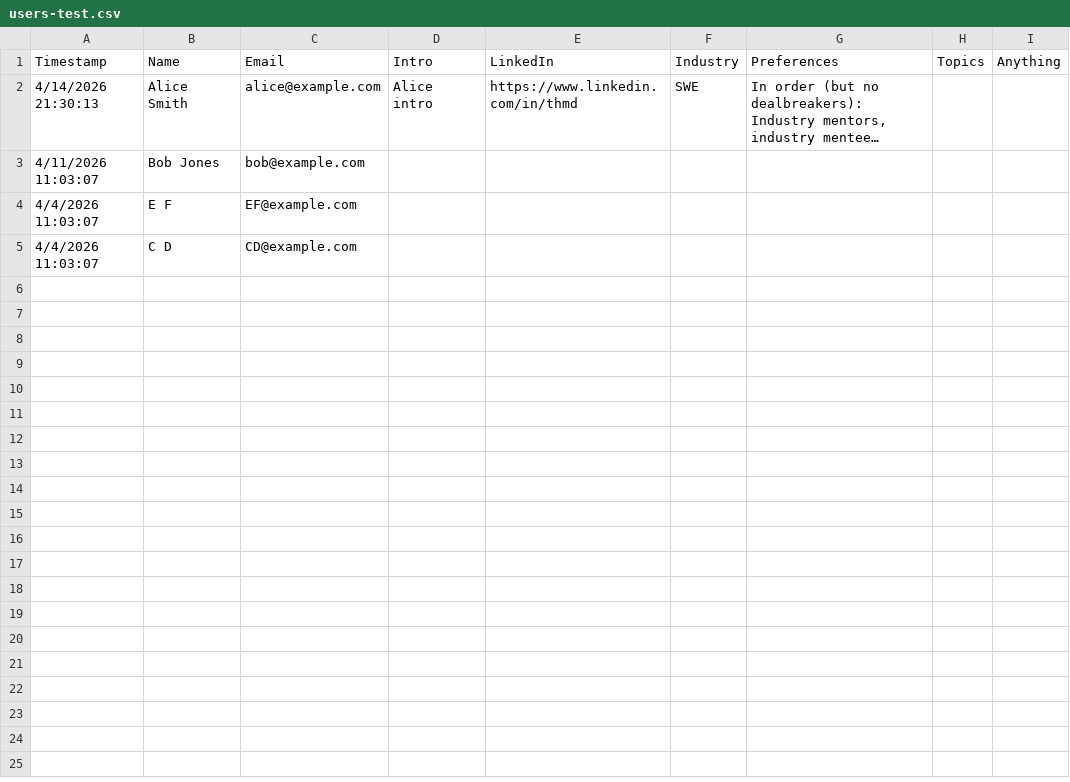
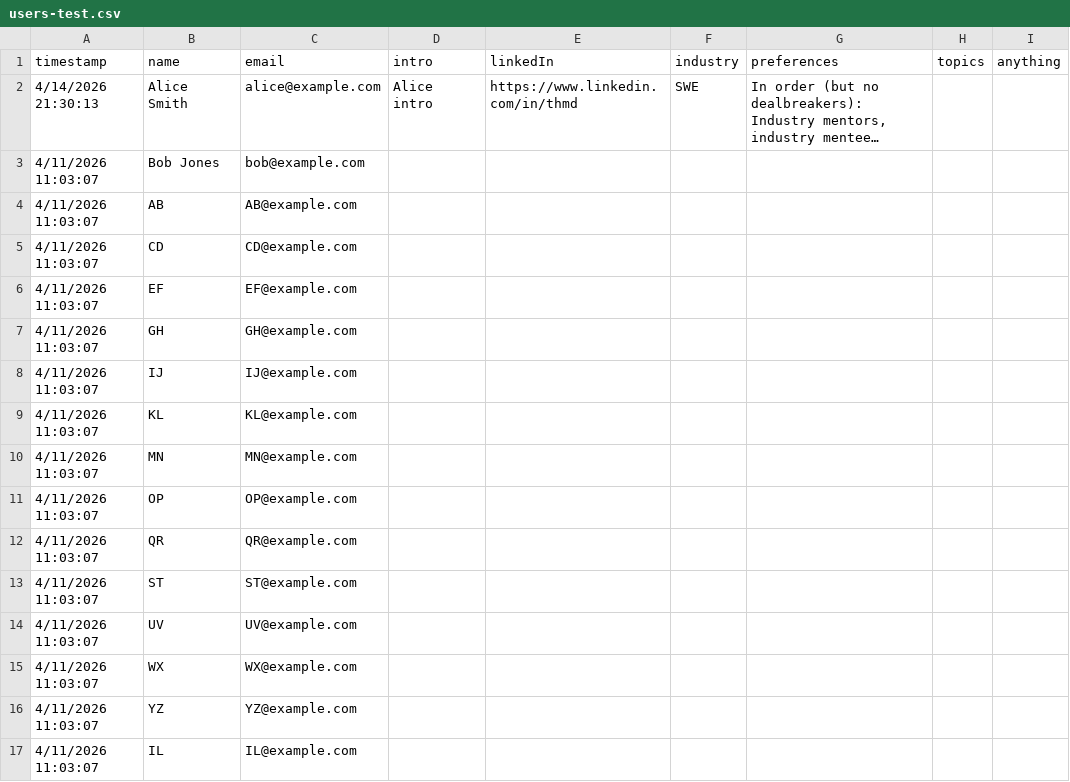
Before and after one commit to Patina-Network/patchats, a CSV file: js/src/features/emails/examples/users-test.csv, drawn as a sheet; long unchanged cells end in …; removed rows and columns are numbered as before the commit, all else as after; the diff names each change by its address in the sheet, - before the commit and + after, or states it on an @@ line.

Commit message:
Emails: Change API call, add file textboxes, add error messaging (#37)
- Change API calls to useQuery/useMutation
- Add tables for file preview
- Create dto folder for interfaces
- Add error messaging
- Add send confirmation

![Screenshot 2026-07-03 at 5.57.28 PM.png](https://app.graphite.com/user-attachments/assets/9ae95b33-323a-4e02-bda5-ffa4d1705157.png)![Screenshot 2026-07-03 at 5.57.49 PM.png](https://app.graphite.com/user-attachments/assets/76b7b80a-db46-4afc-af91-3aea8be5d35b.png)

```diff
--- a/js/src/features/emails/examples/users-test.csv
+++ b/js/src/features/emails/examples/users-test.csv
-A1: Timestamp
+A1: timestamp
-B1: Name
+B1: name
-C1: Email
+C1: email
-D1: Intro
+D1: intro
-E1: LinkedIn
+E1: linkedIn
-F1: Industry
+F1: industry
-G1: Preferences
+G1: preferences
-H1: Topics
+H1: topics
-I1: Anything
+I1: anything
-row 4: 4/4/2026 11:03:07 | E F | EF@example.com
+row 4: 4/11/2026 11:03:07 | AB | AB@example.com
-A5 (timestamp): 4/4/2026 11:03:07
+A5 (timestamp): 4/11/2026 11:03:07
-B5 (name): C D
+B5 (name): CD
+row 6: 4/11/2026 11:03:07 | EF | EF@example.com
+row 7: 4/11/2026 11:03:07 | GH | GH@example.com
+row 8: 4/11/2026 11:03:07 | IJ | IJ@example.com
+row 9: 4/11/2026 11:03:07 | KL | KL@example.com
+row 10: 4/11/2026 11:03:07 | MN | MN@example.com
+row 11: 4/11/2026 11:03:07 | OP | OP@example.com
+row 12: 4/11/2026 11:03:07 | QR | QR@example.com
+row 13: 4/11/2026 11:03:07 | ST | ST@example.com
+row 14: 4/11/2026 11:03:07 | UV | UV@example.com
+row 15: 4/11/2026 11:03:07 | WX | WX@example.com
+row 16: 4/11/2026 11:03:07 | YZ | YZ@example.com
+row 17: 4/11/2026 11:03:07 | IL | IL@example.com
```
Also changed, not shown: 16 other files.
